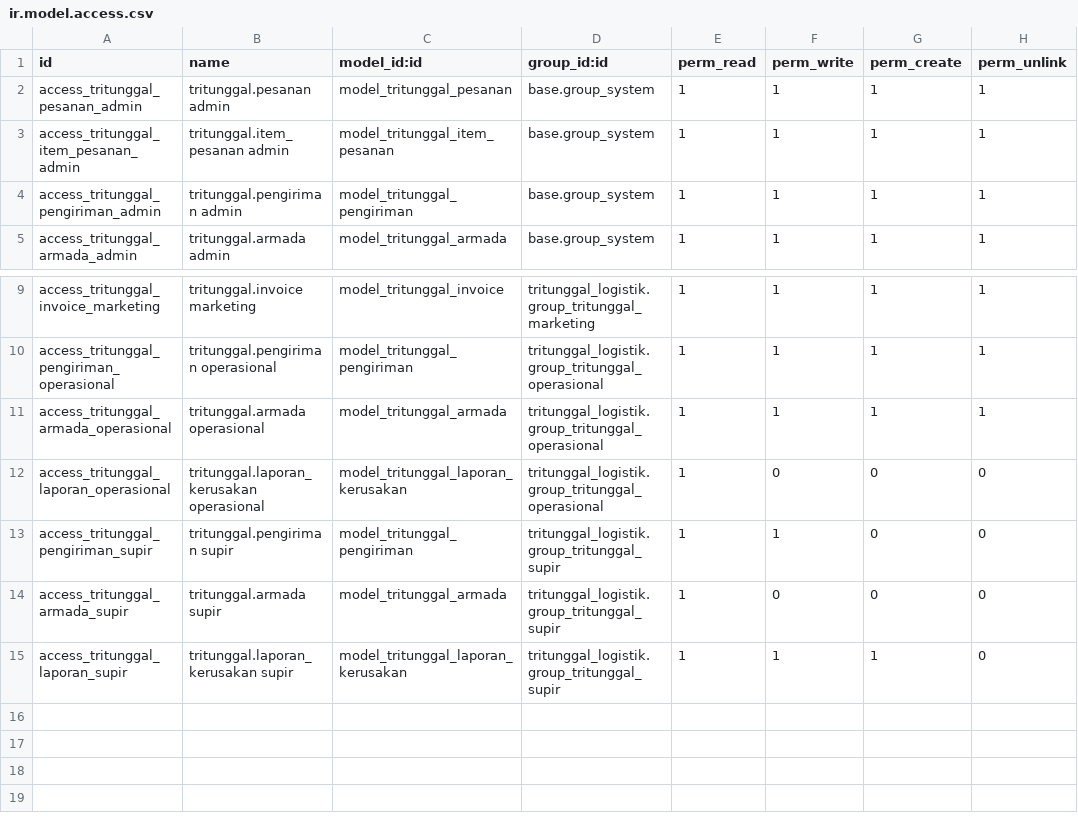
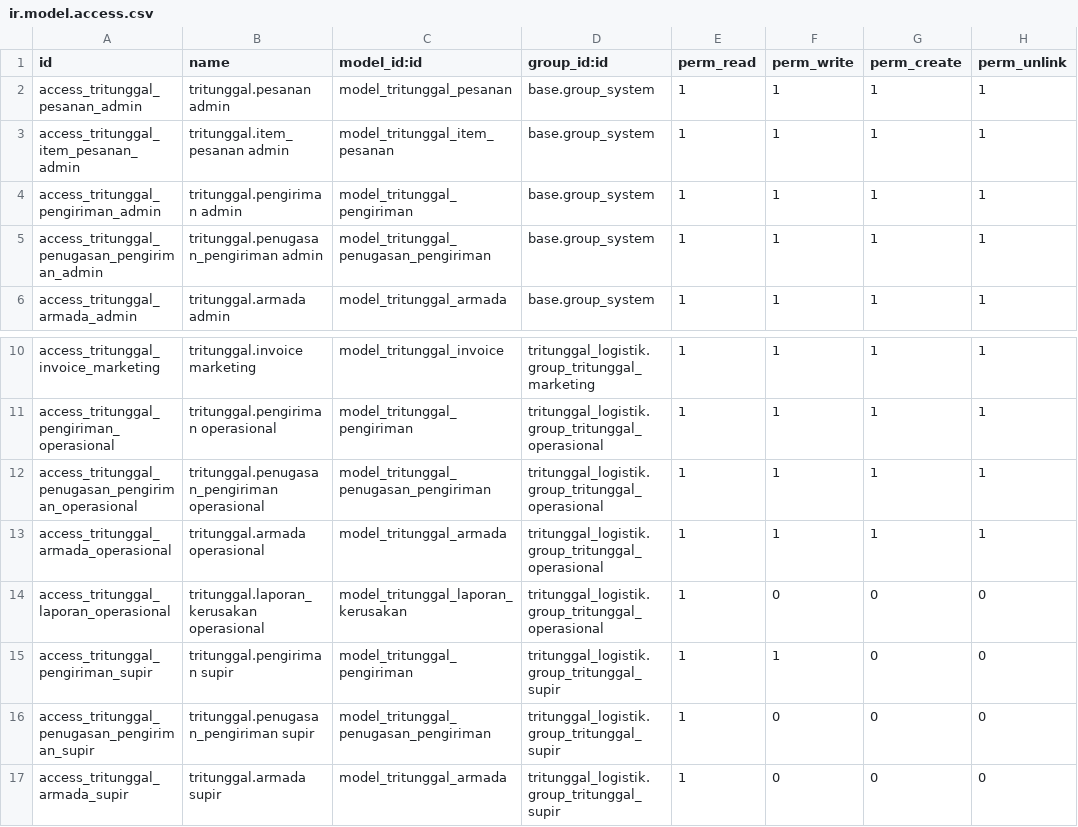
Before and after one commit to ivan-wirawan/IF3141-Implementasi-K01-G06, a CSV file: custom_addons/tritunggal_logistik/security/ir.model.access.csv, drawn as a sheet; only a part is shown, gaps mark what is left out; the shorter side is filled out with more unchanged rows.

Commit message:
feat: penugasan pengiriman

```diff
--- a/custom_addons/tritunggal_logistik/security/ir.model.access.csv
+++ b/custom_addons/tritunggal_logistik/security/ir.model.access.csv
@@ -4,2 +4,3 @@ access_tritunggal_item_pesanan_admin,tritunggal.item_pesanan admin,model_tritung
 access_tritunggal_pengiriman_admin,tritunggal.pengiriman admin,model_tritunggal_pengiriman,base.group_system,1,1,1,1
+access_tritunggal_penugasan_pengiriman_admin,tritunggal.penugasan_pengiriman admin,model_tritunggal_penugasan_pengiriman,base.group_system,1,1,1,1
 access_tritunggal_armada_admin,tritunggal.armada admin,model_tritunggal_armada,base.group_system,1,1,1,1
@@ -10,2 +11,3 @@ access_tritunggal_invoice_marketing,tritunggal.invoice marketing,model_tritungga
 access_tritunggal_pengiriman_operasional,tritunggal.pengiriman operasional,model_tritunggal_pengiriman,tritunggal_logistik.group_tritunggal_operasional,1,1,1,1
+access_tritunggal_penugasan_pengiriman_operasional,tritunggal.penugasan_pengiriman operasional,model_tritunggal_penugasan_pengiriman,tritunggal_logistik.group_tritunggal_operasional,1,1,1,1
 access_tritunggal_armada_operasional,tritunggal.armada operasional,model_tritunggal_armada,tritunggal_logistik.group_tritunggal_operasional,1,1,1,1
@@ -13,2 +15,3 @@ access_tritunggal_laporan_operasional,tritunggal.laporan_kerusakan operasional,m
 access_tritunggal_pengiriman_supir,tritunggal.pengiriman supir,model_tritunggal_pengiriman,tritunggal_logistik.group_tritunggal_supir,1,1,0,0
+access_tritunggal_penugasan_pengiriman_supir,tritunggal.penugasan_pengiriman supir,model_tritunggal_penugasan_pengiriman,tritunggal_logistik.group_tritunggal_supir,1,0,0,0
 access_tritunggal_armada_supir,tritunggal.armada supir,model_tritunggal_armada,tritunggal_logistik.group_tritunggal_supir,1,0,0,0
```
Also changed, not shown: 6 other files.
